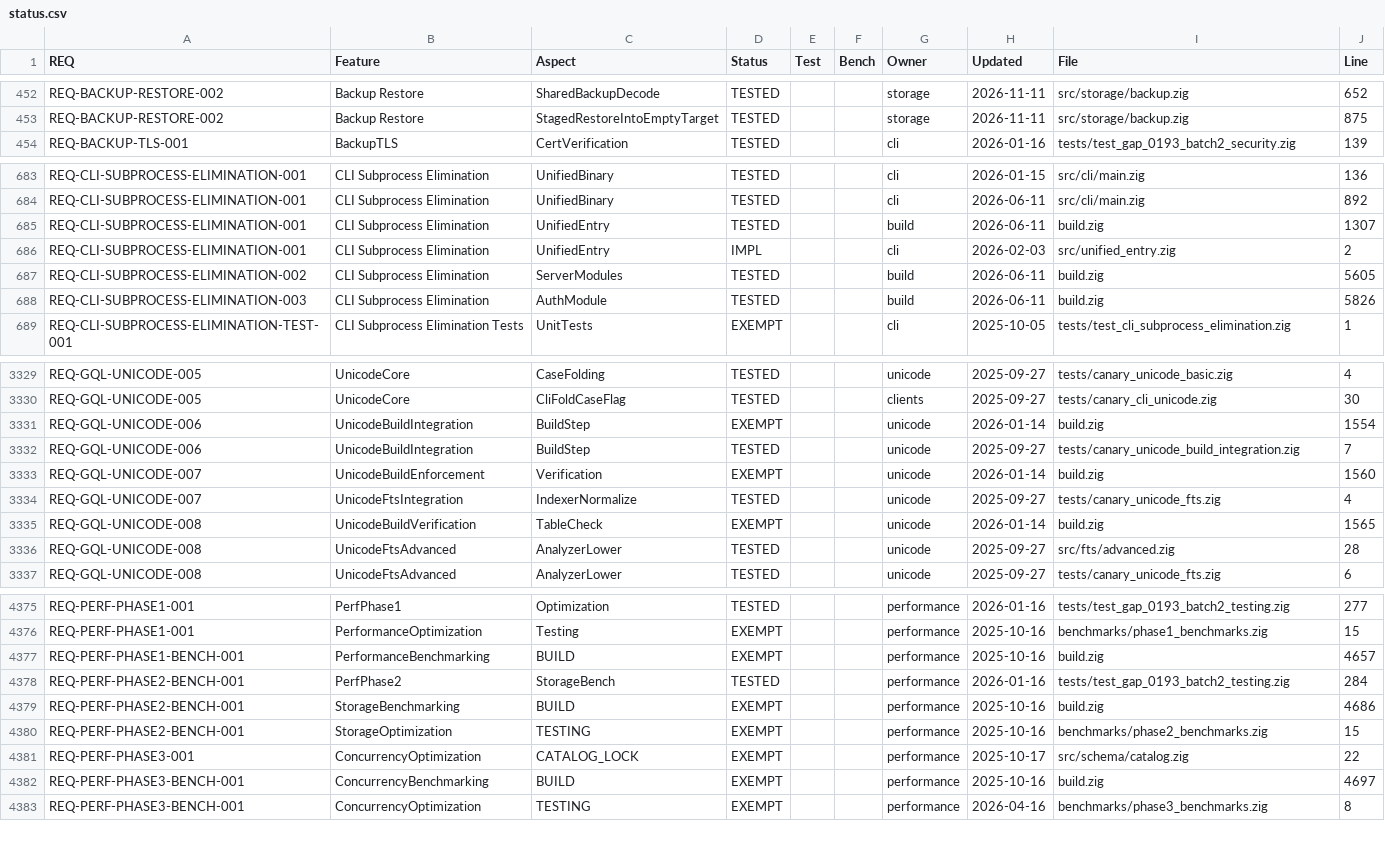
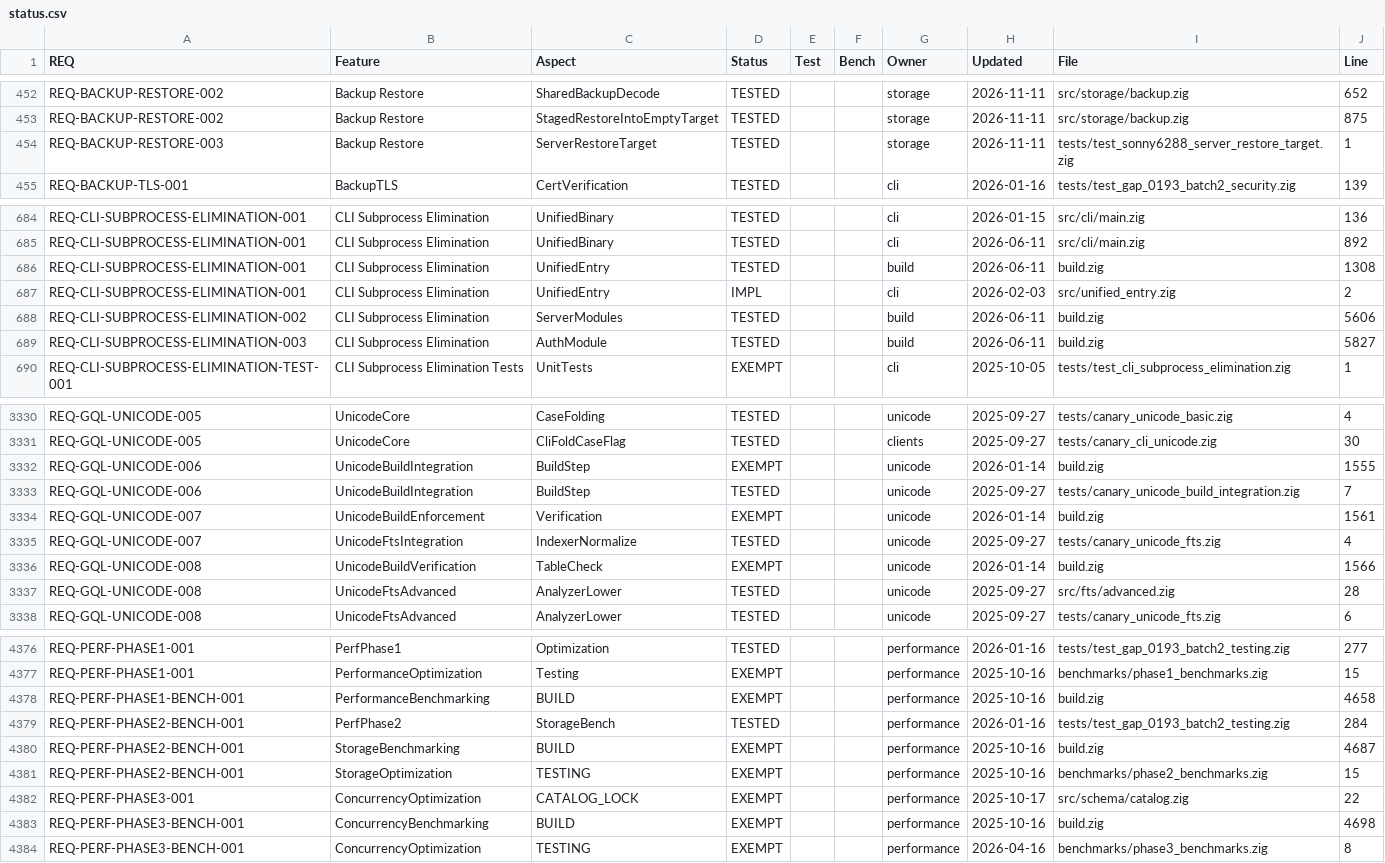
Before and after one commit to geodedb/geode, a CSV file: docs/status.csv, drawn as a sheet; only a part is shown, gaps mark what is left out; the diff covers the shown part only.

Commit message:
test(backup): fail when a server restore writes outside its data directory or reports a restore it does not serve (SONNY-6288)
tests/test_sonny6288_server_restore_target.zig spawns the geode this
build emitted, each server in its own working directory, seeds two nodes,
takes a server-side backup, adds two more, and sends a restore request
over QUIC and over the real gRPC wire. For a server started with
--data-dir only, with GEODE_DATA_DIR only, and with both naming different
directories, the restore must write nothing into the server's ./data, the
GEODE_DATA_DIR that is not its data directory, or over the live store; it
must report a new directory beside the real data directory, the running
server must still serve its own data, a restart on the old directory
must find it intact, and a server started on the reported directory must
serve the backup's data. A corrupt backup, an archive entry that escapes
the target, a missing confirmation and a non-admin caller must be refused
with nothing written and the server still serving.

Red on this branch: with --data-dir X the server restores into ./data in
its working directory and answers "Restore completed" while serving X;
with GEODE_DATA_DIR=X it writes over the open store, answers "Restore
completed" with restore_dir X, and keeps serving the old data (the
restore is lost, also after a restart); with both set it writes into
GEODE_DATA_DIR. The gRPC admin restore does not answer within the
client's 5 s read timeout.

The step stays out of the aggregate (not_in_aggregate_steps) until the
fix commit moves it to shardDep.

```diff
--- a/docs/status.csv
+++ b/docs/status.csv
@@ -453,2 +453,3 @@ REQ-BACKUP-RESTORE-002,Backup Restore,SharedBackupDecode,TESTED,,,storage,2026-1
 REQ-BACKUP-RESTORE-002,Backup Restore,StagedRestoreIntoEmptyTarget,TESTED,,,storage,2026-11-11,src/storage/backup.zig,875
+REQ-BACKUP-RESTORE-003,Backup Restore,ServerRestoreTarget,TESTED,,,storage,2026-11-11,tests/test_sonny6288_server_restore_target.zig,1
 REQ-BACKUP-TLS-001,BackupTLS,CertVerification,TESTED,,,cli,2026-01-16,tests/test_gap_0193_batch2_security.zig,139
@@ -684,6 +685,6 @@ REQ-CLI-SUBPROCESS-ELIMINATION-001,CLI Subprocess Elimination,UnifiedBinary,TEST
 REQ-CLI-SUBPROCESS-ELIMINATION-001,CLI Subprocess Elimination,UnifiedBinary,TESTED,,,cli,2026-06-11,src/cli/main.zig,892
-REQ-CLI-SUBPROCESS-ELIMINATION-001,CLI Subprocess Elimination,UnifiedEntry,TESTED,,,build,2026-06-11,build.zig,1307
+REQ-CLI-SUBPROCESS-ELIMINATION-001,CLI Subprocess Elimination,UnifiedEntry,TESTED,,,build,2026-06-11,build.zig,1308
 REQ-CLI-SUBPROCESS-ELIMINATION-001,CLI Subprocess Elimination,UnifiedEntry,IMPL,,,cli,2026-02-03,src/unified_entry.zig,2
-REQ-CLI-SUBPROCESS-ELIMINATION-002,CLI Subprocess Elimination,ServerModules,TESTED,,,build,2026-06-11,build.zig,5605
-REQ-CLI-SUBPROCESS-ELIMINATION-003,CLI Subprocess Elimination,AuthModule,TESTED,,,build,2026-06-11,build.zig,5826
+REQ-CLI-SUBPROCESS-ELIMINATION-002,CLI Subprocess Elimination,ServerModules,TESTED,,,build,2026-06-11,build.zig,5606
+REQ-CLI-SUBPROCESS-ELIMINATION-003,CLI Subprocess Elimination,AuthModule,TESTED,,,build,2026-06-11,build.zig,5827
 REQ-CLI-SUBPROCESS-ELIMINATION-TEST-001,CLI Subprocess Elimination Tests,UnitTests,EXEMPT,,,cli,2025-10-05,tests/test_cli_subprocess_elimination.zig,1
@@ -3330,7 +3331,7 @@ REQ-GQL-UNICODE-005,UnicodeCore,CaseFolding,TESTED,,,unicode,2025-09-27,tests/ca
 REQ-GQL-UNICODE-005,UnicodeCore,CliFoldCaseFlag,TESTED,,,clients,2025-09-27,tests/canary_cli_unicode.zig,30
-REQ-GQL-UNICODE-006,UnicodeBuildIntegration,BuildStep,EXEMPT,,,unicode,2026-01-14,build.zig,1554
+REQ-GQL-UNICODE-006,UnicodeBuildIntegration,BuildStep,EXEMPT,,,unicode,2026-01-14,build.zig,1555
 REQ-GQL-UNICODE-006,UnicodeBuildIntegration,BuildStep,TESTED,,,unicode,2025-09-27,tests/canary_unicode_build_integration.zig,7
-REQ-GQL-UNICODE-007,UnicodeBuildEnforcement,Verification,EXEMPT,,,unicode,2026-01-14,build.zig,1560
+REQ-GQL-UNICODE-007,UnicodeBuildEnforcement,Verification,EXEMPT,,,unicode,2026-01-14,build.zig,1561
 REQ-GQL-UNICODE-007,UnicodeFtsIntegration,IndexerNormalize,TESTED,,,unicode,2025-09-27,tests/canary_unicode_fts.zig,4
-REQ-GQL-UNICODE-008,UnicodeBuildVerification,TableCheck,EXEMPT,,,unicode,2026-01-14,build.zig,1565
+REQ-GQL-UNICODE-008,UnicodeBuildVerification,TableCheck,EXEMPT,,,unicode,2026-01-14,build.zig,1566
 REQ-GQL-UNICODE-008,UnicodeFtsAdvanced,AnalyzerLower,TESTED,,,unicode,2025-09-27,src/fts/advanced.zig,28
@@ -4376,8 +4377,8 @@ REQ-PERF-PHASE1-001,PerfPhase1,Optimization,TESTED,,,performance,2026-01-16,test
 REQ-PERF-PHASE1-001,PerformanceOptimization,Testing,EXEMPT,,,performance,2025-10-16,benchmarks/phase1_benchmarks.zig,15
-REQ-PERF-PHASE1-BENCH-001,PerformanceBenchmarking,BUILD,EXEMPT,,,performance,2025-10-16,build.zig,4657
+REQ-PERF-PHASE1-BENCH-001,PerformanceBenchmarking,BUILD,EXEMPT,,,performance,2025-10-16,build.zig,4658
 REQ-PERF-PHASE2-BENCH-001,PerfPhase2,StorageBench,TESTED,,,performance,2026-01-16,tests/test_gap_0193_batch2_testing.zig,284
-REQ-PERF-PHASE2-BENCH-001,StorageBenchmarking,BUILD,EXEMPT,,,performance,2025-10-16,build.zig,4686
+REQ-PERF-PHASE2-BENCH-001,StorageBenchmarking,BUILD,EXEMPT,,,performance,2025-10-16,build.zig,4687
 REQ-PERF-PHASE2-BENCH-001,StorageOptimization,TESTING,EXEMPT,,,performance,2025-10-16,benchmarks/phase2_benchmarks.zig,15
 REQ-PERF-PHASE3-001,ConcurrencyOptimization,CATALOG_LOCK,EXEMPT,,,performance,2025-10-17,src/schema/catalog.zig,22
-REQ-PERF-PHASE3-BENCH-001,ConcurrencyBenchmarking,BUILD,EXEMPT,,,performance,2025-10-16,build.zig,4697
+REQ-PERF-PHASE3-BENCH-001,ConcurrencyBenchmarking,BUILD,EXEMPT,,,performance,2025-10-16,build.zig,4698
 REQ-PERF-PHASE3-BENCH-001,ConcurrencyOptimization,TESTING,EXEMPT,,,performance,2026-04-16,benchmarks/phase3_benchmarks.zig,8
```
Also changed, not shown: 38 edited cells elsewhere in this file, 2 other files.
